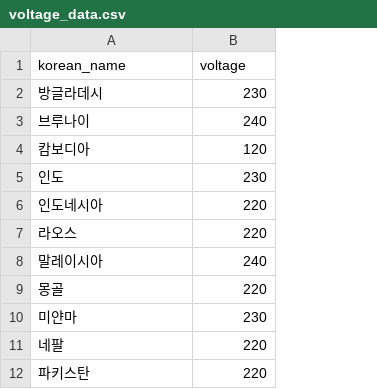
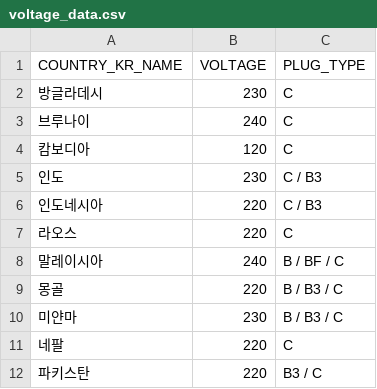
Before and after one commit to kimujin99/travel_log_vue, a CSV file: csv/voltage_data.csv, drawn as a sheet; only a part is shown; removed rows and columns are numbered as before the commit, all else as after; the diff names each change by its address in the sheet, - before the commit and + after, or states it on an @@ line.

```diff
--- a/csv/voltage_data.csv
+++ b/csv/voltage_data.csv
+column C, rows 2-12: C | C | C | C / B3 | C / B3 | C | B / BF / C | B / B3 / C | B / B3 / C | C | B3 / C
-row 1: korean_name | voltage
+row 1: COUNTRY_KR_NAME | VOLTAGE | PLUG_TYPE
```
Also changed, not shown: csv/countries.csv, 17 other files.
